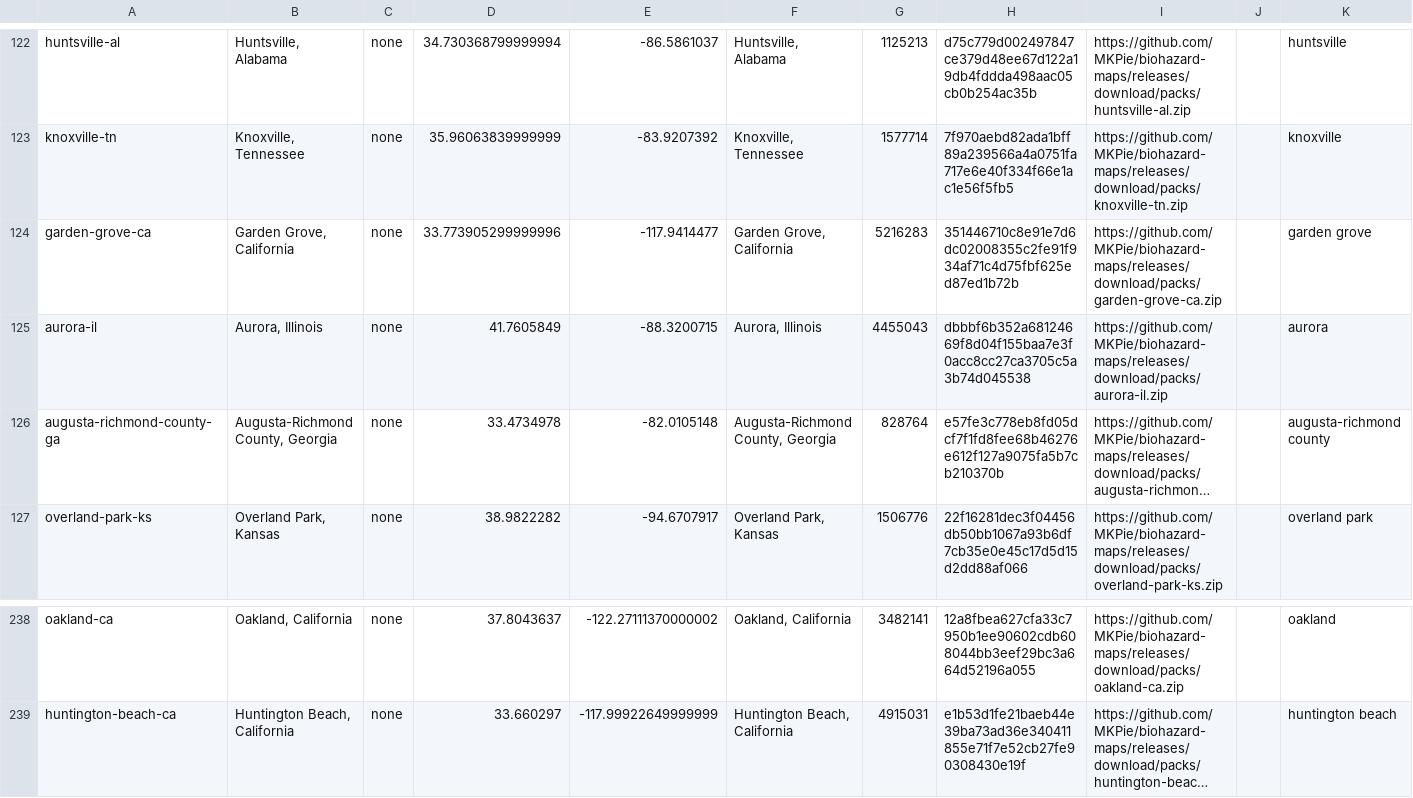
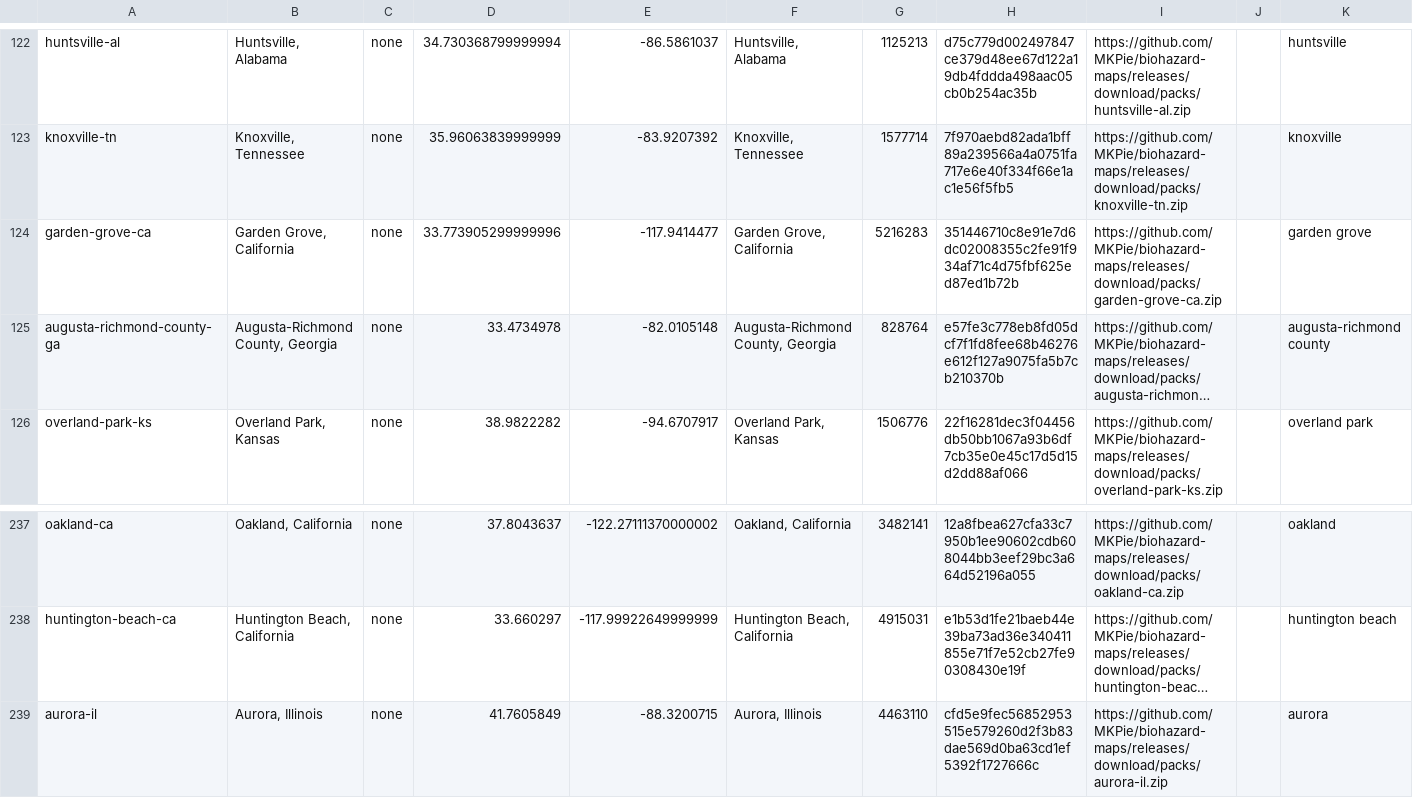
Before and after one commit to MKPie/biohazard-maps, a TSV file: regions.tsv, drawn as a sheet; only a part is shown, gaps mark what is left out; long unchanged cells end in …; removed rows and columns are numbered as before the commit, all else as after; the diff names each change by its address in the sheet, - before the commit and + after, or states it on an @@ line.

Commit message:
Add map pack aurora-il

```diff
--- a/regions.tsv
+++ b/regions.tsv
-row 125: aurora-il | Aurora, Illinois | none | 41.7605849 | -88.3200715 | Aurora, Illinois | 4455043 | dbbbf6b352a68124669f8d04f155baa7e3f0acc8cc27ca3705c5a3b74d045538 | https://github.com/MKPie/biohazard-maps/releases/download/packs/aurora-il.zip |  | aurora
+row 239: aurora-il | Aurora, Illinois | none | 41.7605849 | -88.3200715 | Aurora, Illinois | 4463110 | cfd5e9fec56852953515e579260d2f3b83dae569d0ba63cd1ef5392f1727666c | https://github.com/MKPie/biohazard-maps/releases/download/packs/aurora-il.zip |  | aurora
```
